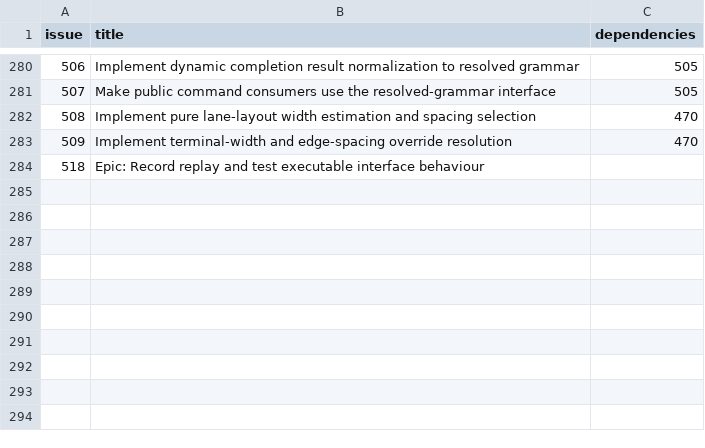
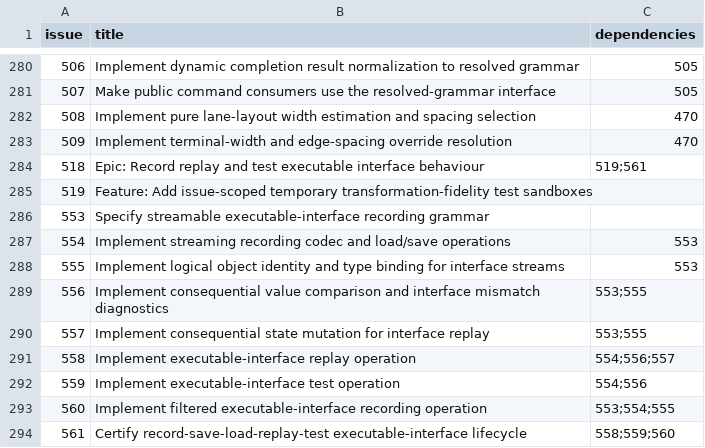
Before and after one commit to Ma-XX-oN/RepoWorkflow, a CSV file: .repoworkflow/tickets.csv, drawn as a sheet; only a part is shown, gaps mark what is left out.

Commit message:
Decompose executable interface engine epic

```diff
--- a/.repoworkflow/tickets.csv
+++ b/.repoworkflow/tickets.csv
@@ -283,2 +283,12 @@ issue,title,dependencies
 509,Implement terminal-width and edge-spacing override resolution,470
-518,Epic: Record replay and test executable interface behaviour,
+518,Epic: Record replay and test executable interface behaviour,519;561
+519,Feature: Add issue-scoped temporary transformation-fidelity test sandboxes,
+553,Specify streamable executable-interface recording grammar,
+554,Implement streaming recording codec and load/save operations,553
+555,Implement logical object identity and type binding for interface streams,553
+556,Implement consequential value comparison and interface mismatch diagnostics,553;555
+557,Implement consequential state mutation for interface replay,553;555
+558,Implement executable-interface replay operation,554;556;557
+559,Implement executable-interface test operation,554;556
+560,Implement filtered executable-interface recording operation,553;554;555
+561,Certify record-save-load-replay-test executable-interface lifecycle,558;559;560
```
